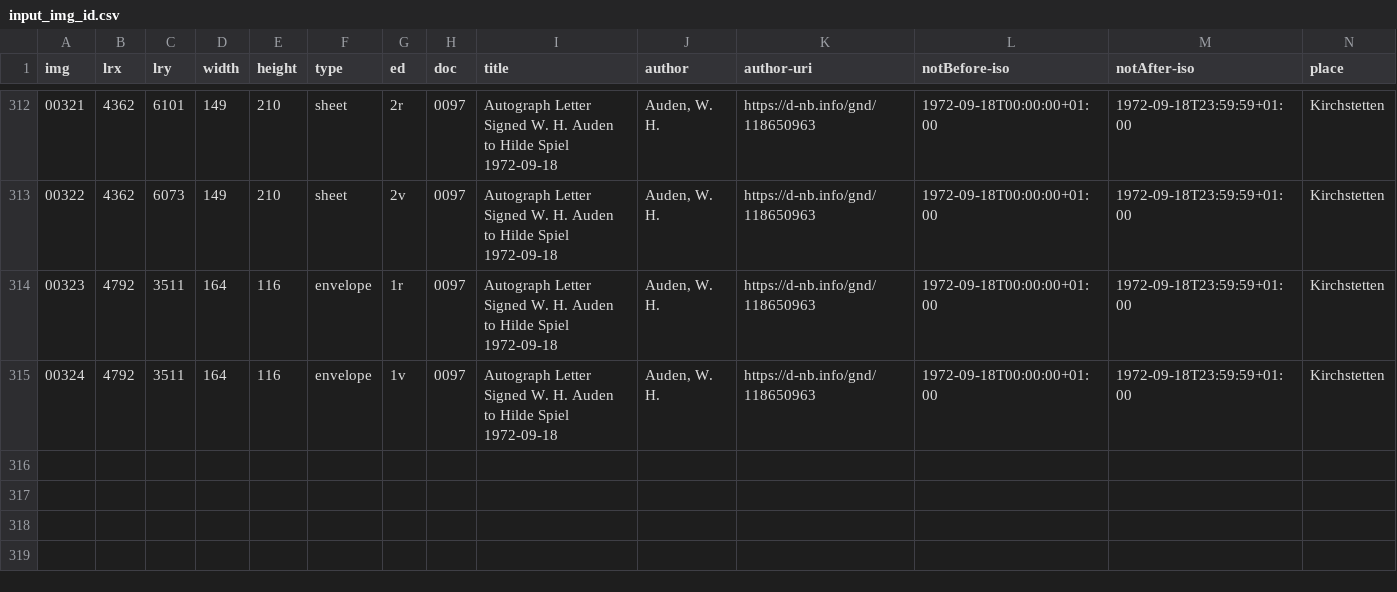
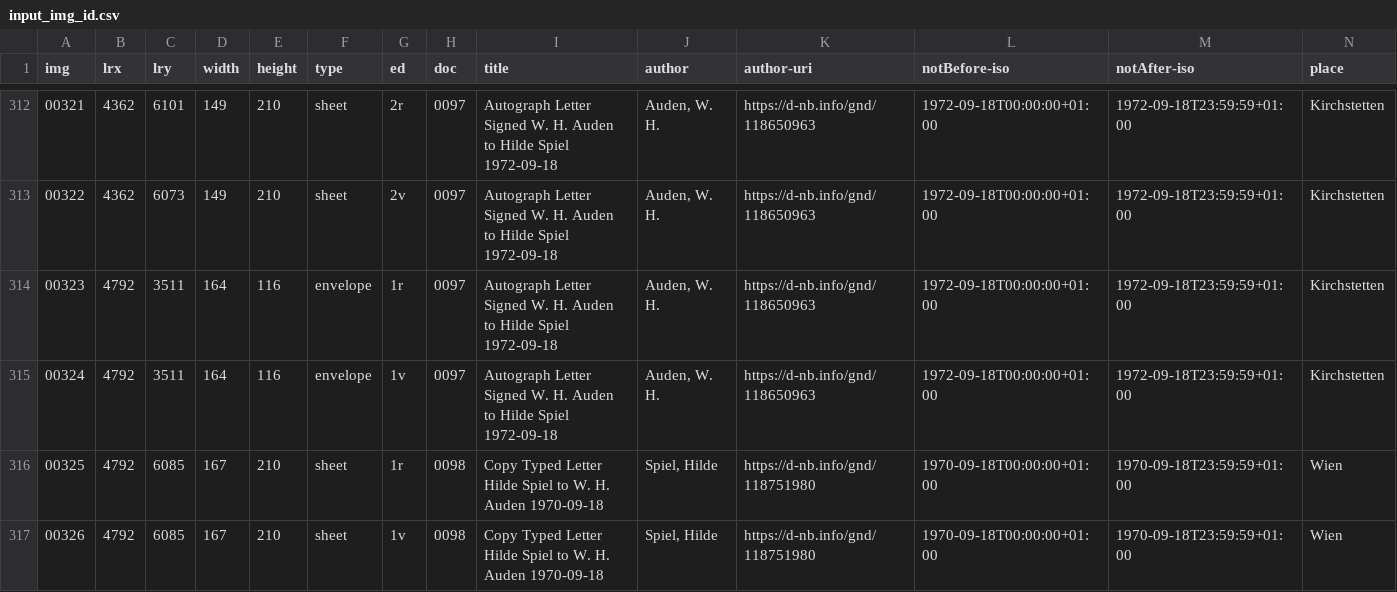
Before and after one commit to auden-in-austria-digital/aad-data, a CSV file: metadata/csv/input_img_id.csv, drawn as a sheet; only a part is shown, gaps mark what is left out; rows hold the shown columns only; the diff names each change by its address in the sheet, - before the commit and + after, or states it on an @@ line.

Commit message:
create metadata imgs 00325-00326

```diff
--- a/metadata/csv/input_img_id.csv
+++ b/metadata/csv/input_img_id.csv
+row 316: 00325 | 4792 | 6085 | 167 | 210 | sheet | 1r | 0098 | Copy Typed Letter Hilde Spiel to W. H. Auden 1970-09-18 | Spiel, Hilde | https://d-nb.info/gnd/118751980 | 1970-09-18T00:00:00+01:00 | 1970-09-18T23:59:59+01:00 | Wien
+row 317: 00326 | 4792 | 6085 | 167 | 210 | sheet | 1v | 0098 | Copy Typed Letter Hilde Spiel to W. H. Auden 1970-09-18 | Spiel, Hilde | https://d-nb.info/gnd/118751980 | 1970-09-18T00:00:00+01:00 | 1970-09-18T23:59:59+01:00 | Wien
```
